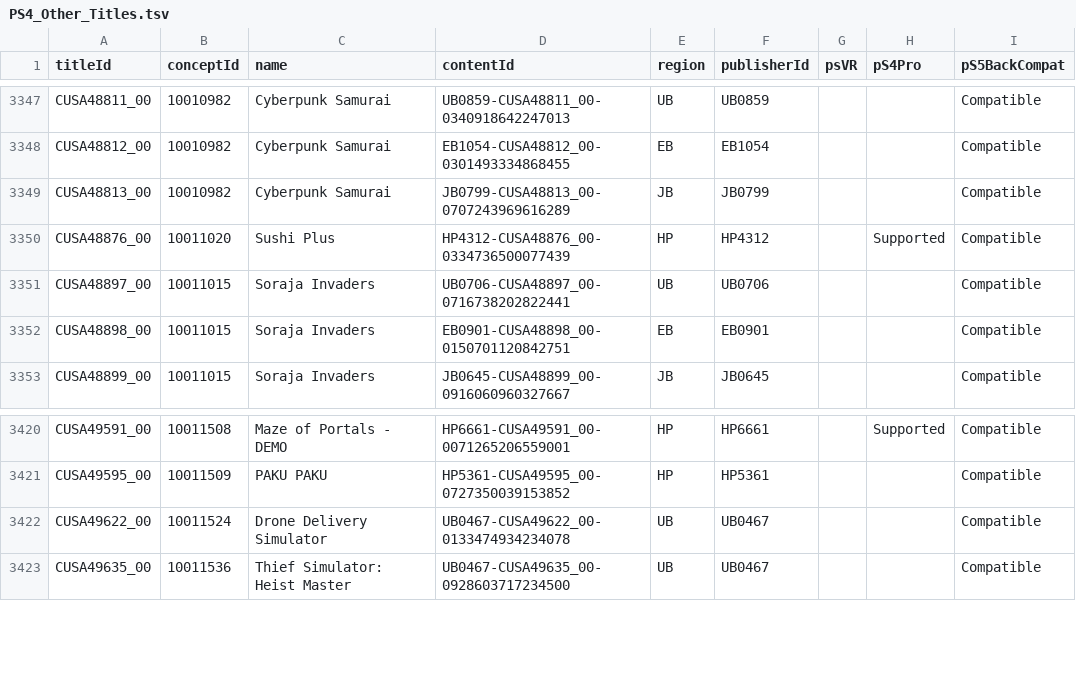
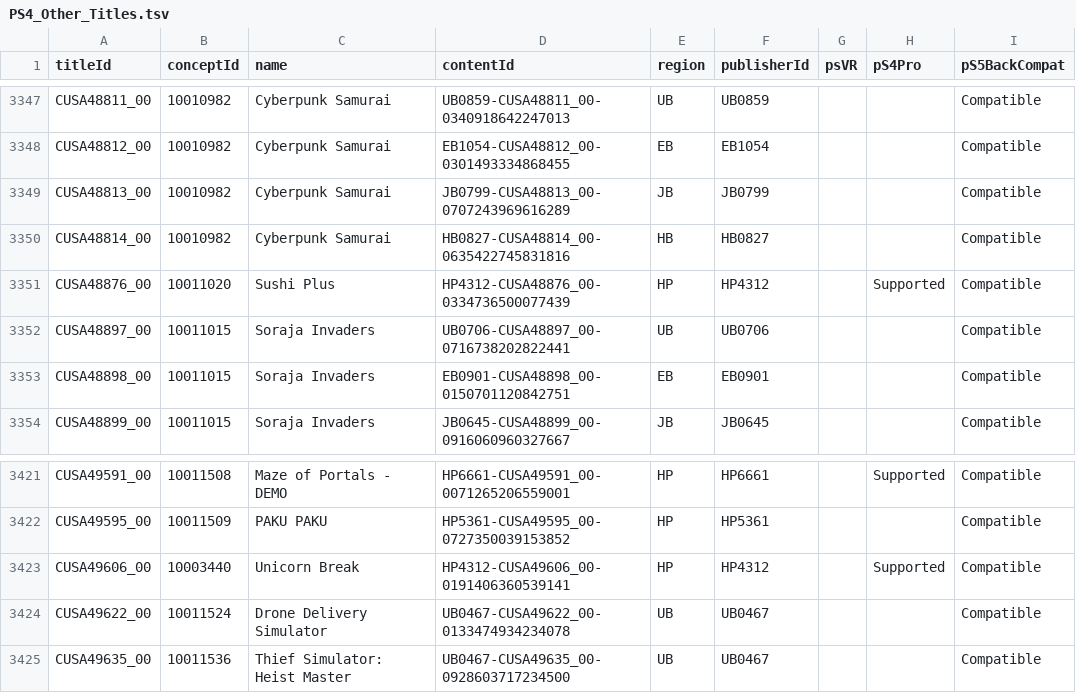
Before and after one commit to andshrew/PlayStation-Titles, a TSV file: Region/Other/PS4_Other_Titles.tsv, drawn as a sheet; only a part is shown, gaps mark what is left out.

```diff
--- a/Region/Other/PS4_Other_Titles.tsv
+++ b/Region/Other/PS4_Other_Titles.tsv
@@ -3349,2 +3349,3 @@ CUSA48812_00	10010982	Cyberpunk Samurai	EB1054-CUSA48812_00-0301493334868455	EB
 CUSA48813_00	10010982	Cyberpunk Samurai	JB0799-CUSA48813_00-0707243969616289	JB	JB0799			Compatible
+CUSA48814_00	10010982	Cyberpunk Samurai	HB0827-CUSA48814_00-0635422745831816	HB	HB0827			Compatible
 CUSA48876_00	10011020	Sushi Plus	HP4312-CUSA48876_00-0334736500077439	HP	HP4312		Supported	Compatible
@@ -3421,2 +3422,3 @@ CUSA49591_00	10011508	Maze of Portals - DEMO	HP6661-CUSA49591_00-007126520655900
 CUSA49595_00	10011509	PAKU PAKU	HP5361-CUSA49595_00-0727350039153852	HP	HP5361			Compatible
+CUSA49606_00	10003440	Unicorn Break	HP4312-CUSA49606_00-0191406360539141	HP	HP4312		Supported	Compatible
 CUSA49622_00	10011524	Drone Delivery Simulator	UB0467-CUSA49622_00-0133474934234078	UB	UB0467			Compatible
```
Also changed, not shown: Region/America/PS5_UP_Titles.tsv, Region/America/PS5_UP_Titles_by_Concept.tsv, 25 other files.
